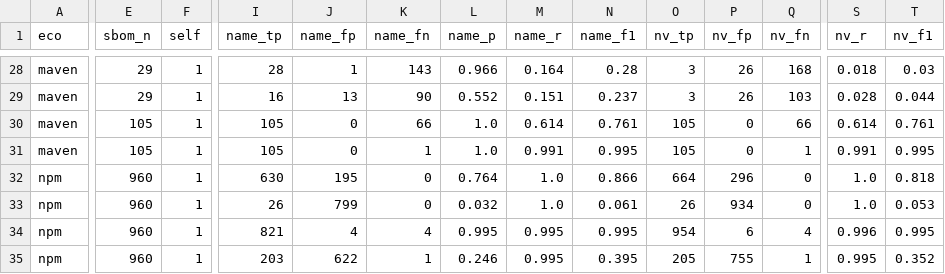
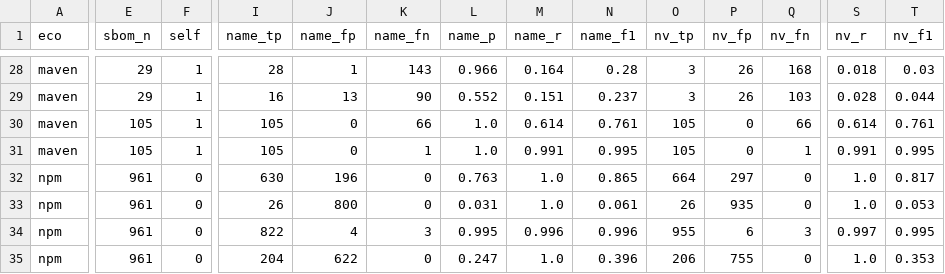
Before and after one commit to mayanksekhar/cra_sbom_study, a CSV file: results/metrics.csv, drawn as a sheet; only a part is shown, gaps mark what is left out; the diff covers the shown part only; the diff names each change by its address in the sheet, - before the commit and + after, or states it on an @@ line.

Commit message:
root exclusion by name and version for npm

```diff
--- a/results/metrics.csv
+++ b/results/metrics.csv
-E32:E35 (sbom_n): 960
+E32:E35 (sbom_n): 961
-F32:F35 (self): 1
+F32:F35 (self): 0
-J32 (name_fp): 195
+J32 (name_fp): 196
-L32 (name_p): 0.764
+L32 (name_p): 0.763
-N32 (name_f1): 0.866
+N32 (name_f1): 0.865
-P32 (nv_fp): 296
+P32 (nv_fp): 297
-T32 (nv_f1): 0.818
+T32 (nv_f1): 0.817
-J33 (name_fp): 799
+J33 (name_fp): 800
-L33 (name_p): 0.032
+L33 (name_p): 0.031
-P33 (nv_fp): 934
+P33 (nv_fp): 935
-I34 (name_tp): 821
+I34 (name_tp): 822
-K34 (name_fn): 4
+K34 (name_fn): 3
-M34 (name_r): 0.995
+M34 (name_r): 0.996
-N34 (name_f1): 0.995
+N34 (name_f1): 0.996
-O34 (nv_tp): 954
+O34 (nv_tp): 955
-Q34 (nv_fn): 4
+Q34 (nv_fn): 3
-S34 (nv_r): 0.996
+S34 (nv_r): 0.997
-I35 (name_tp): 203
+I35 (name_tp): 204
-K35 (name_fn): 1
+K35 (name_fn): 0
-L35 (name_p): 0.246
+L35 (name_p): 0.247
-M35 (name_r): 0.995
+M35 (name_r): 1.0
-N35 (name_f1): 0.395
+N35 (name_f1): 0.396
-O35 (nv_tp): 205
+O35 (nv_tp): 206
-Q35 (nv_fn): 1
+Q35 (nv_fn): 0
-S35 (nv_r): 0.995
+S35 (nv_r): 1.0
-T35 (nv_f1): 0.352
+T35 (nv_f1): 0.353
```
Also changed, not shown: 72 edited cells elsewhere in this file, 27 other files.
